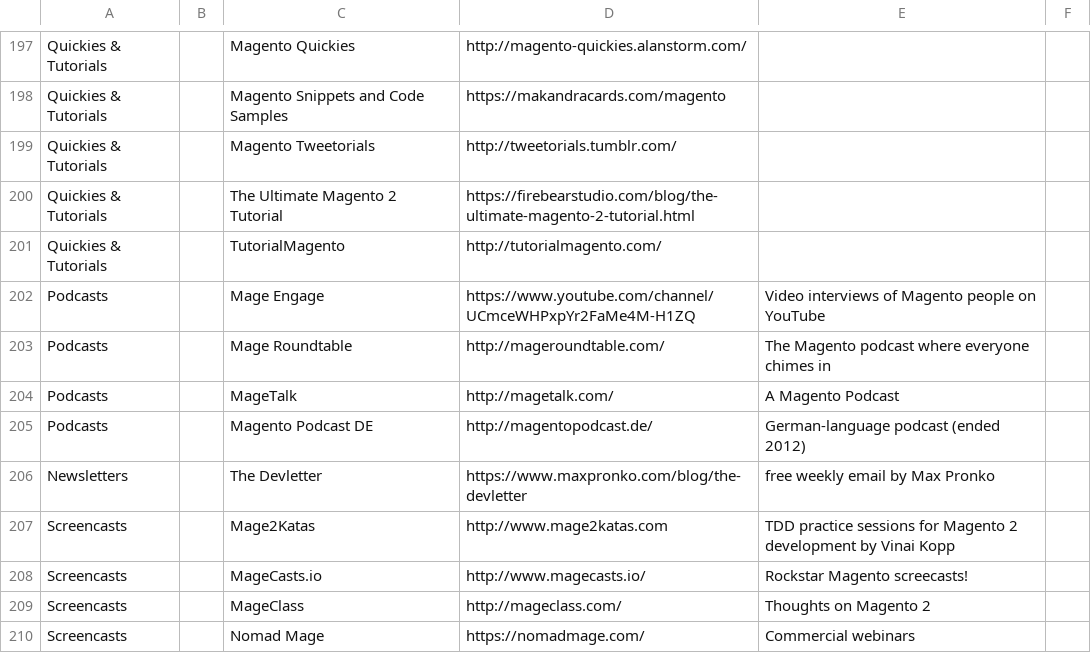
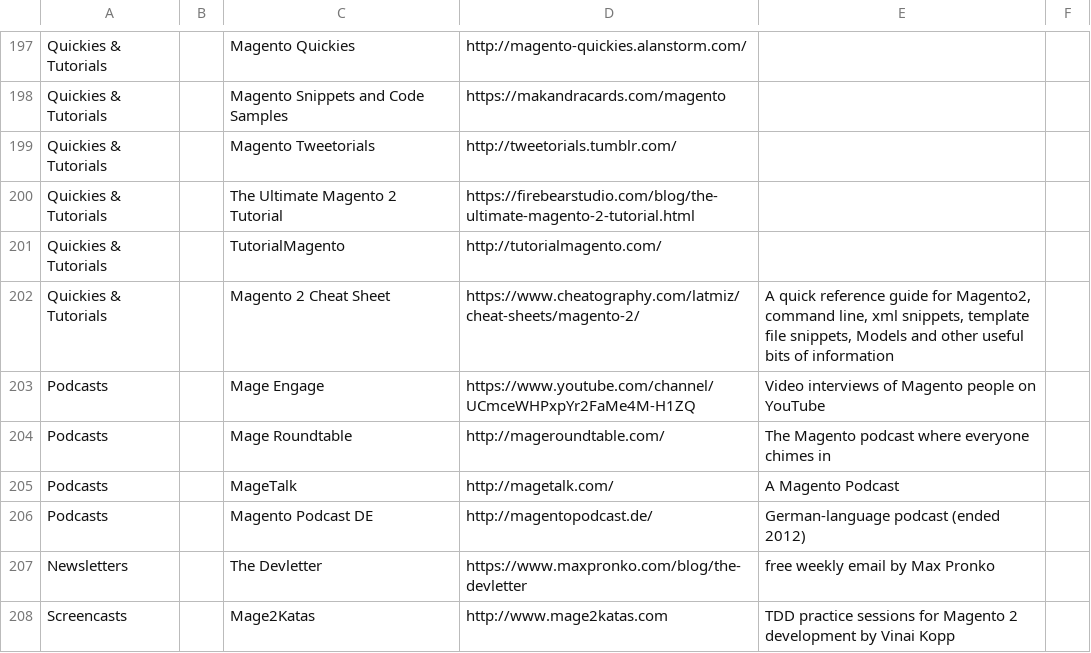
Before and after one commit to aleron75/mageres, a CSV file: resources.csv, drawn as a sheet; only a part is shown, gaps mark what is left out; the shorter side is filled out with more unchanged rows.

Commit message:
Add Magento2 Cheat Sheet

```diff
--- a/resources.csv
+++ b/resources.csv
@@ -201,2 +201,3 @@ Quickies & Tutorials,,The Ultimate Magento 2 Tutorial,https://firebearstudio.com
 Quickies & Tutorials,,TutorialMagento,http://tutorialmagento.com/,,
+Quickies & Tutorials,,Magento 2 Cheat Sheet,https://www.cheatography.com/latmiz/cheat-sheets/magento-2/,"A quick reference guide for Magento2, command line, xml snippets, template file snippets, Models and other useful bits of information",
 Podcasts,,Mage Engage,https://www.youtube.com/channel/UCmceWHPxpYr2FaMe4M-H1ZQ,Video interviews of Magento people on YouTube,
```
Also changed, not shown: 1 other file.
